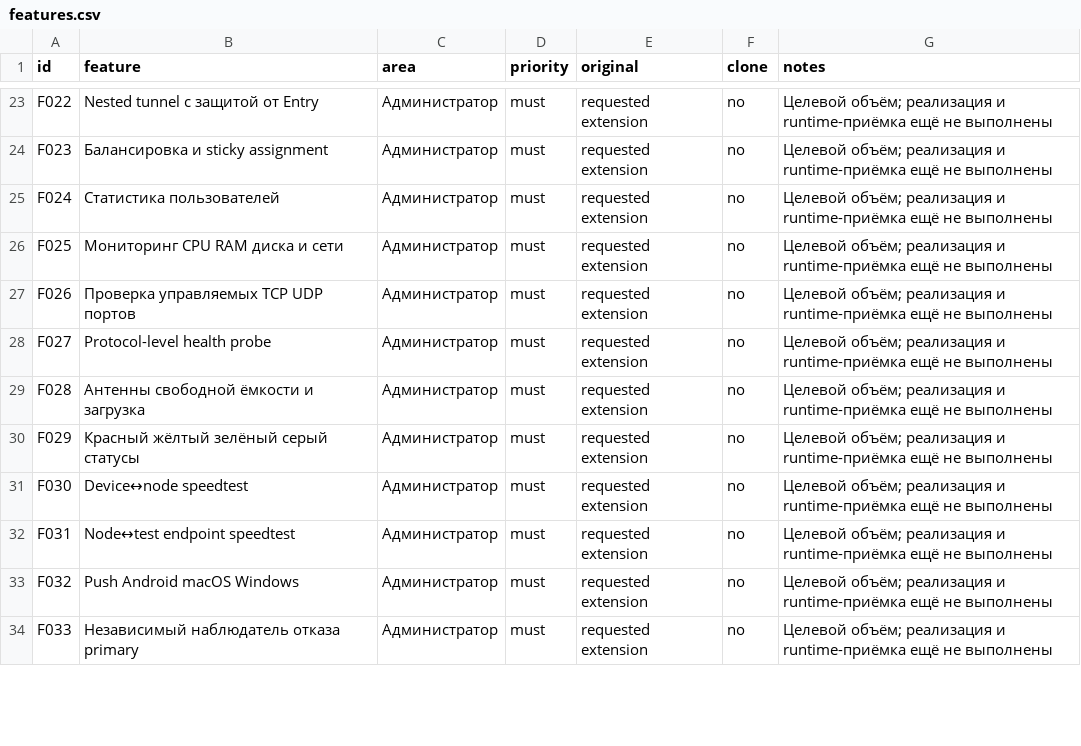
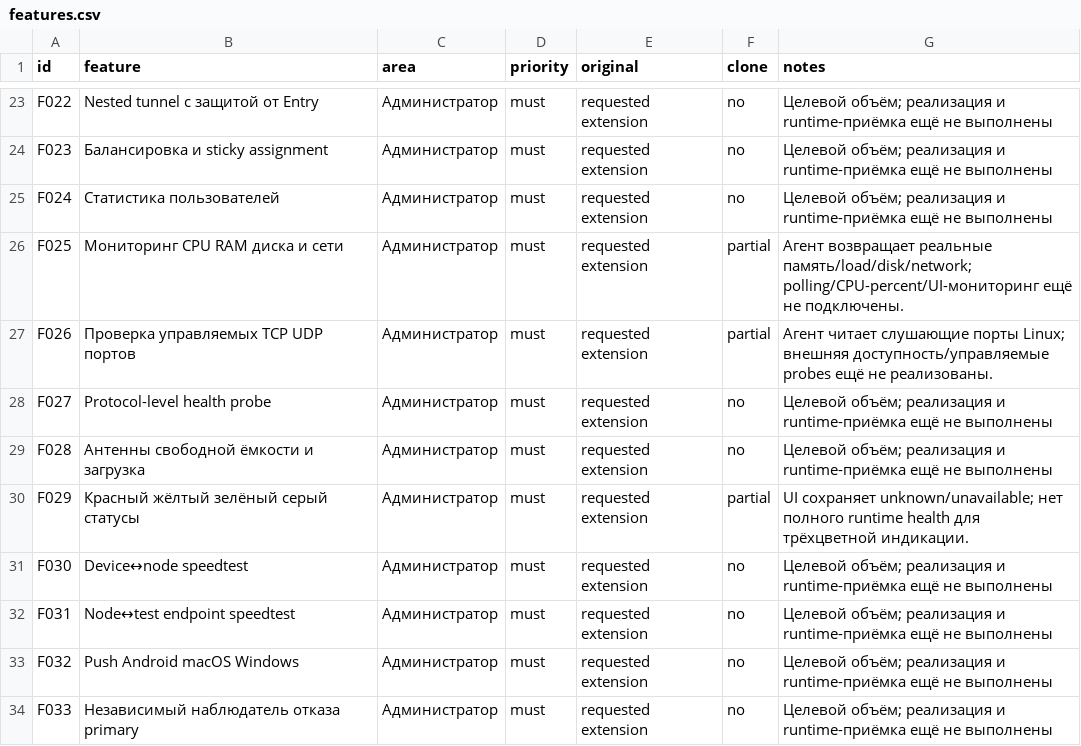
Before and after one commit to DenKedr/tavra-vpn, a CSV file: docs/features.csv, drawn as a sheet; only a part is shown, gaps mark what is left out; the diff covers the shown part only.

```diff
--- a/docs/features.csv
+++ b/docs/features.csv
@@ -25,7 +25,7 @@ F023,Балансировка и sticky assignment,Администратор,mu
 F024,Статистика пользователей,Администратор,must,requested extension,no,Целевой объём; реализация и runtime-приёмка ещё не выполнены
-F025,Мониторинг CPU RAM диска и сети,Администратор,must,requested extension,no,Целевой объём; реализация и runtime-приёмка ещё не выполнены
-F026,Проверка управляемых TCP UDP портов,Администратор,must,requested extension,no,Целевой объём; реализация и runtime-приёмка ещё не выполнены
+F025,Мониторинг CPU RAM диска и сети,Администратор,must,requested extension,partial,Агент возвращает реальные память/load/disk/network; polling/CPU-percent/UI-мониторинг ещё не подключены.
+F026,Проверка управляемых TCP UDP портов,Администратор,must,requested extension,partial,Агент читает слушающие порты Linux; внешняя доступность/управляемые probes ещё не реализованы.
 F027,Protocol-level health probe,Администратор,must,requested extension,no,Целевой объём; реализация и runtime-приёмка ещё не выполнены
 F028,Антенны свободной ёмкости и загрузка,Администратор,must,requested extension,no,Целевой объём; реализация и runtime-приёмка ещё не выполнены
-F029,Красный жёлтый зелёный серый статусы,Администратор,must,requested extension,no,Целевой объём; реализация и runtime-приёмка ещё не выполнены
+F029,Красный жёлтый зелёный серый статусы,Администратор,must,requested extension,partial,UI сохраняет unknown/unavailable; нет полного runtime health для трёхцветной индикации.
 F030,Device↔node speedtest,Администратор,must,requested extension,no,Целевой объём; реализация и runtime-приёмка ещё не выполнены
```
Also changed, not shown: 108 edited cells elsewhere in this file, 17 other files.
